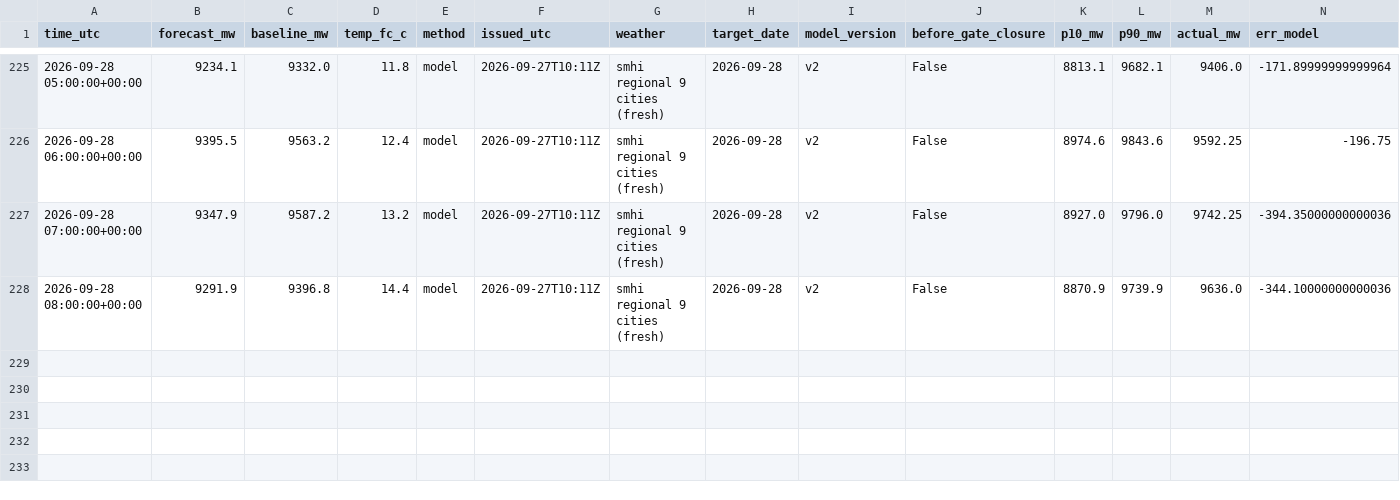
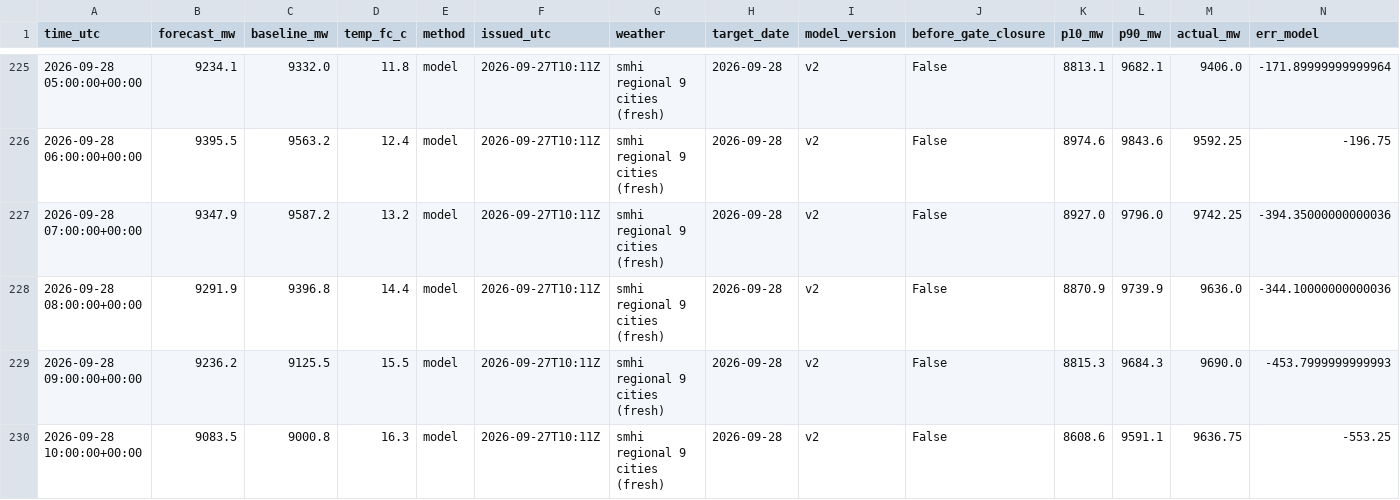
Before and after one commit to MindisBlank/SE3_DayAheadLoadForecast, a CSV file: scores/hourly.csv, drawn as a sheet; only a part is shown, gaps mark what is left out; rows hold the shown columns only; the diff names each change by its address in the sheet, - before the commit and + after, or states it on an @@ line.

```diff
--- a/scores/hourly.csv
+++ b/scores/hourly.csv
+row 229: 2026-09-28 09:00:00+00:00 | 9236.2 | 9125.5 | 15.5 | model | 2026-09-27T10:11Z | smhi regional 9 cities (fresh) | 2026-09-28 | v2 | False | 8815.3 | 9684.3 | 9690.0 | -453.7999999999993
+row 230: 2026-09-28 10:00:00+00:00 | 9083.5 | 9000.8 | 16.3 | model | 2026-09-27T10:11Z | smhi regional 9 cities (fresh) | 2026-09-28 | v2 | False | 8608.6 | 9591.1 | 9636.75 | -553.25
```
Also changed, not shown: forecasts/run_log.csv, 11 other files.
